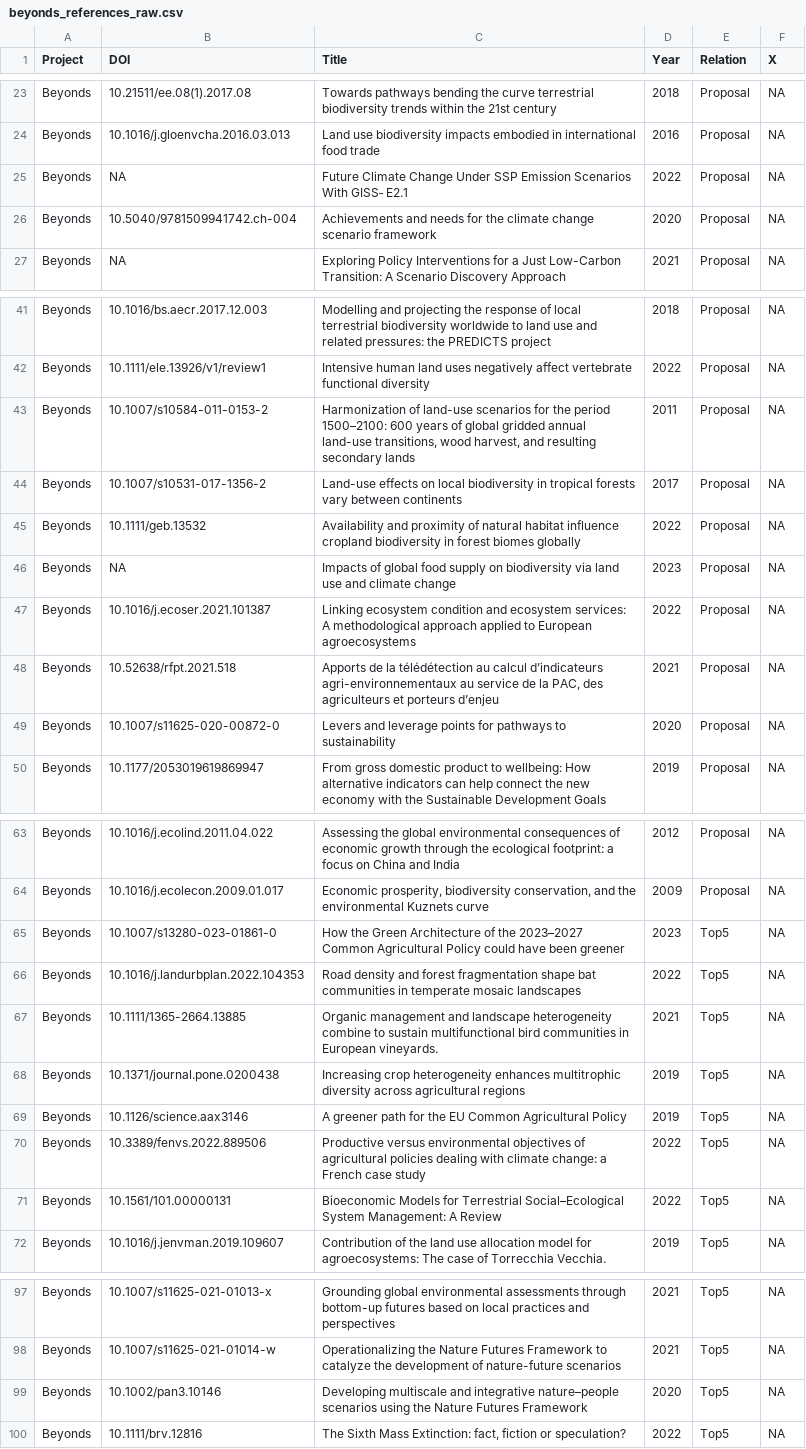
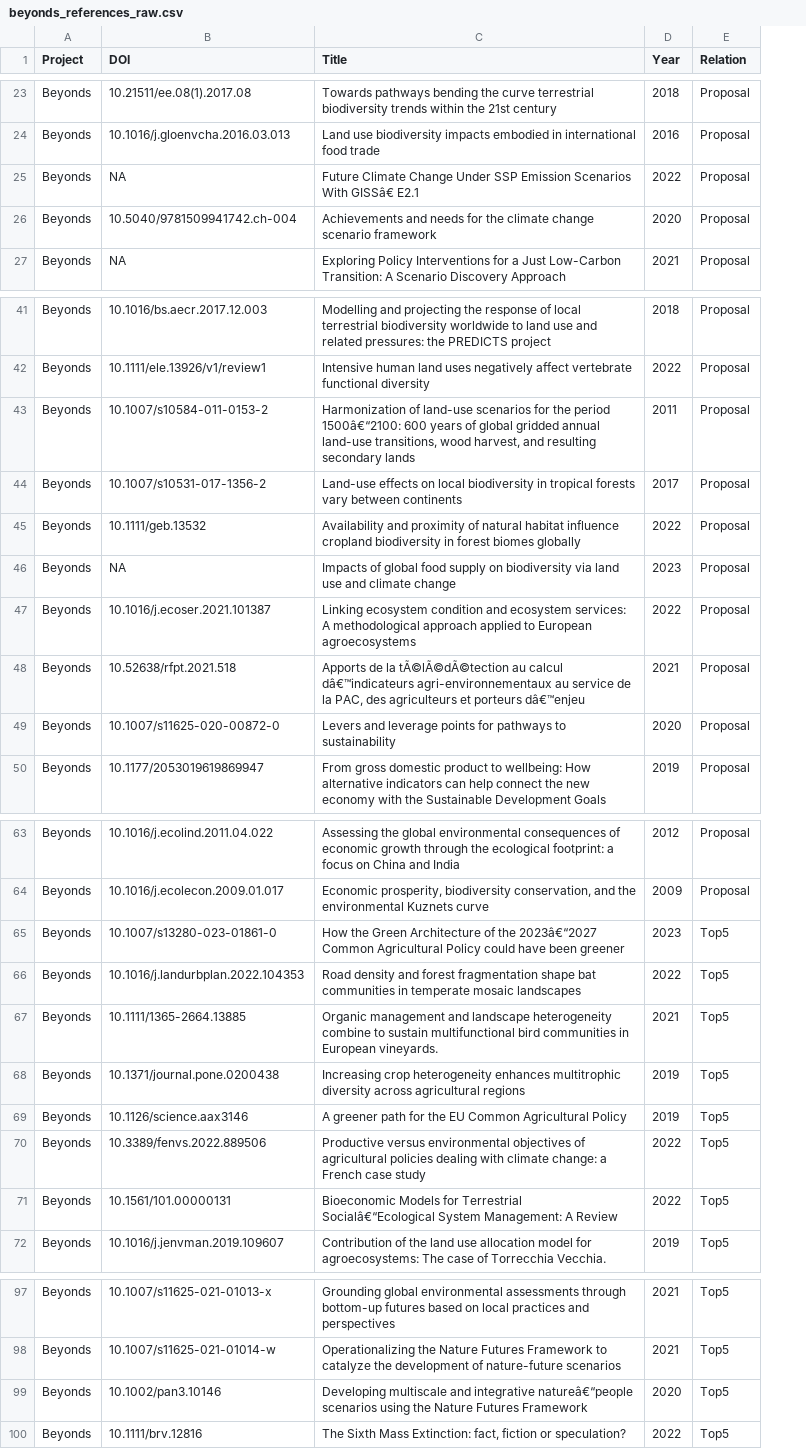
Before and after one commit to FRBCesab/biblioscape, a CSV file: data/raw-data/mte/beyonds_references_raw.csv, drawn as a sheet; only a part is shown, gaps mark what is left out; removed rows and columns are numbered as before the commit, all else as after; the diff covers the shown part only; the diff names each change by its address in the sheet, - before the commit and + after, or states it on an @@ line.

```diff
--- a/data/raw-data/mte/beyonds_references_raw.csv
+++ b/data/raw-data/mte/beyonds_references_raw.csv
-column F (X), rows 23-27: all NA; rows 41-50: all NA; rows 63-72: all NA; rows 97-100: all NA
-C25 (Title): …Scenarios With GISS‐ E2.1
+C25 (Title): …Scenarios With GISSâ€ E2.1
-C43 (Title): …the period 1500–2100: 600 years…
+C43 (Title): …the period 1500â€“2100: 600 years…
-C48 (Title): …de la télédétection au calcul d’indicateurs agri-environnementaux au service de la PAC, des agriculteurs et porteurs d’enjeu
+C48 (Title): …de la tÃ©lÃ©dÃ©tection au calcul dâ€™indicateurs agri-environnementaux au service de la PAC, des agriculteurs et porteurs dâ€™enjeu
-C65 (Title): …of the 2023–2027 Common Agricultural…
+C65 (Title): …of the 2023â€“2027 Common Agricultural…
-C71 (Title): …for Terrestrial Social–Ecological System Management:…
+C71 (Title): …for Terrestrial Socialâ€“Ecological System Management:…
-C99 (Title): …and integrative nature–people scenarios using…
+C99 (Title): …and integrative natureâ€“people scenarios using…
```
Also changed, not shown: 1 added row and 6 edited cells elsewhere in this file, data/derived-data/mte_references_completed.csv, data/raw-data/mte/acoucene_references_raw.csv, 13 other files.
